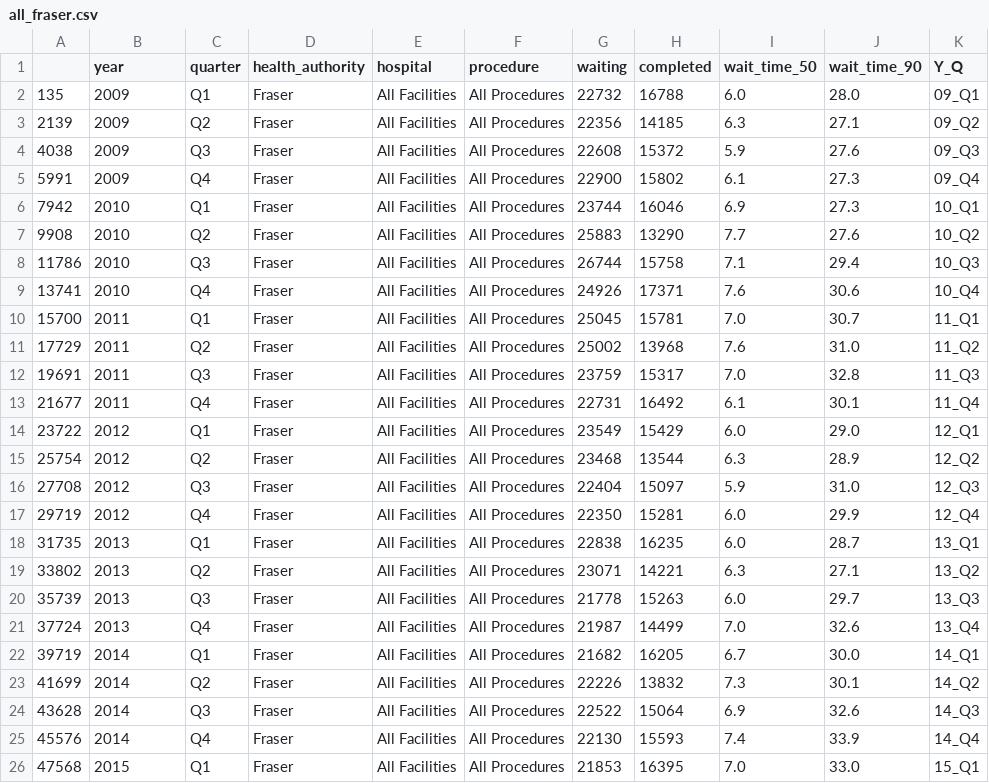
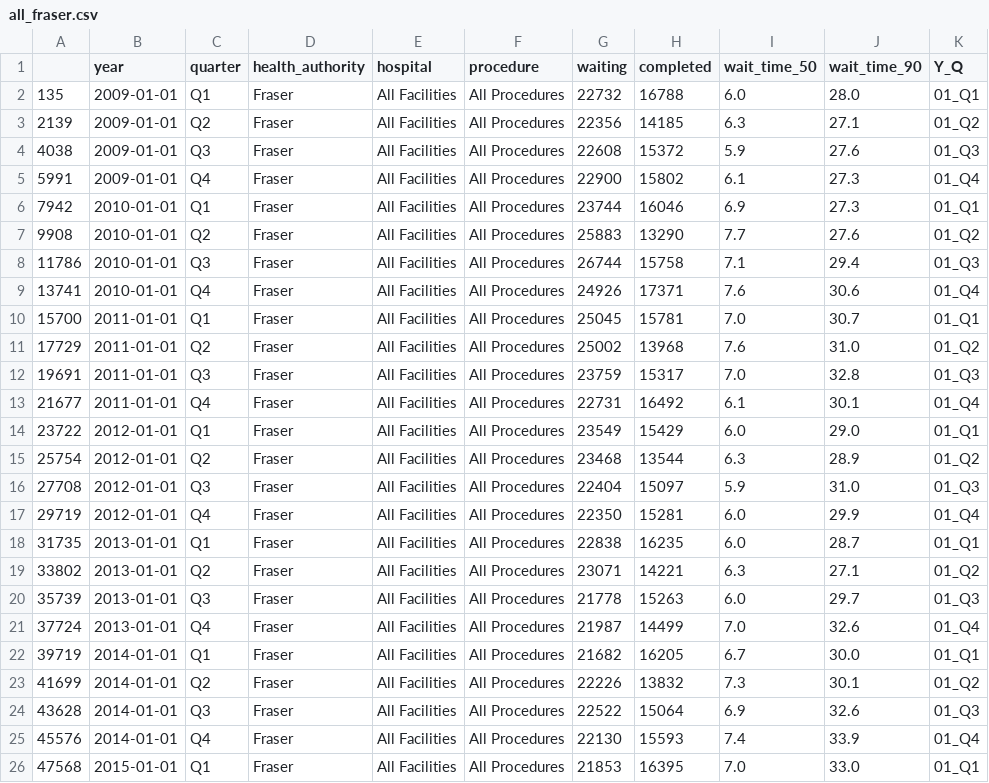
Before and after one commit to ubco-mds-2021-labs/dashboard1-group-f, a CSV file: data/processed/all_fraser.csv, drawn as a sheet; only a part is shown; the diff covers the shown part only.

```diff
--- a/data/processed/all_fraser.csv
+++ b/data/processed/all_fraser.csv
@@ -1,26 +1,26 @@
 ,year,quarter,health_authority,hospital,procedure,waiting,completed,wait_time_50,wait_time_90,Y_Q
-135,2009,Q1,Fraser,All Facilities,All Procedures,22732,16788,6.0,28.0,09_Q1
-2139,2009,Q2,Fraser,All Facilities,All Procedures,22356,14185,6.3,27.1,09_Q2
-4038,2009,Q3,Fraser,All Facilities,All Procedures,22608,15372,5.9,27.6,09_Q3
-5991,2009,Q4,Fraser,All Facilities,All Procedures,22900,15802,6.1,27.3,09_Q4
-7942,2010,Q1,Fraser,All Facilities,All Procedures,23744,16046,6.9,27.3,10_Q1
-9908,2010,Q2,Fraser,All Facilities,All Procedures,25883,13290,7.7,27.6,10_Q2
-11786,2010,Q3,Fraser,All Facilities,All Procedures,26744,15758,7.1,29.4,10_Q3
-13741,2010,Q4,Fraser,All Facilities,All Procedures,24926,17371,7.6,30.6,10_Q4
-15700,2011,Q1,Fraser,All Facilities,All Procedures,25045,15781,7.0,30.7,11_Q1
-17729,2011,Q2,Fraser,All Facilities,All Procedures,25002,13968,7.6,31.0,11_Q2
-19691,2011,Q3,Fraser,All Facilities,All Procedures,23759,15317,7.0,32.8,11_Q3
-21677,2011,Q4,Fraser,All Facilities,All Procedures,22731,16492,6.1,30.1,11_Q4
-23722,2012,Q1,Fraser,All Facilities,All Procedures,23549,15429,6.0,29.0,12_Q1
-25754,2012,Q2,Fraser,All Facilities,All Procedures,23468,13544,6.3,28.9,12_Q2
-27708,2012,Q3,Fraser,All Facilities,All Procedures,22404,15097,5.9,31.0,12_Q3
-29719,2012,Q4,Fraser,All Facilities,All Procedures,22350,15281,6.0,29.9,12_Q4
-31735,2013,Q1,Fraser,All Facilities,All Procedures,22838,16235,6.0,28.7,13_Q1
-33802,2013,Q2,Fraser,All Facilities,All Procedures,23071,14221,6.3,27.1,13_Q2
-35739,2013,Q3,Fraser,All Facilities,All Procedures,21778,15263,6.0,29.7,13_Q3
-37724,2013,Q4,Fraser,All Facilities,All Procedures,21987,14499,7.0,32.6,13_Q4
-39719,2014,Q1,Fraser,All Facilities,All Procedures,21682,16205,6.7,30.0,14_Q1
-41699,2014,Q2,Fraser,All Facilities,All Procedures,22226,13832,7.3,30.1,14_Q2
-43628,2014,Q3,Fraser,All Facilities,All Procedures,22522,15064,6.9,32.6,14_Q3
-45576,2014,Q4,Fraser,All Facilities,All Procedures,22130,15593,7.4,33.9,14_Q4
-47568,2015,Q1,Fraser,All Facilities,All Procedures,21853,16395,7.0,33.0,15_Q1
+135,2009-01-01,Q1,Fraser,All Facilities,All Procedures,22732,16788,6.0,28.0,01_Q1
+2139,2009-01-01,Q2,Fraser,All Facilities,All Procedures,22356,14185,6.3,27.1,01_Q2
+4038,2009-01-01,Q3,Fraser,All Facilities,All Procedures,22608,15372,5.9,27.6,01_Q3
+5991,2009-01-01,Q4,Fraser,All Facilities,All Procedures,22900,15802,6.1,27.3,01_Q4
+7942,2010-01-01,Q1,Fraser,All Facilities,All Procedures,23744,16046,6.9,27.3,01_Q1
+9908,2010-01-01,Q2,Fraser,All Facilities,All Procedures,25883,13290,7.7,27.6,01_Q2
+11786,2010-01-01,Q3,Fraser,All Facilities,All Procedures,26744,15758,7.1,29.4,01_Q3
+13741,2010-01-01,Q4,Fraser,All Facilities,All Procedures,24926,17371,7.6,30.6,01_Q4
+15700,2011-01-01,Q1,Fraser,All Facilities,All Procedures,25045,15781,7.0,30.7,01_Q1
+17729,2011-01-01,Q2,Fraser,All Facilities,All Procedures,25002,13968,7.6,31.0,01_Q2
+19691,2011-01-01,Q3,Fraser,All Facilities,All Procedures,23759,15317,7.0,32.8,01_Q3
+21677,2011-01-01,Q4,Fraser,All Facilities,All Procedures,22731,16492,6.1,30.1,01_Q4
+23722,2012-01-01,Q1,Fraser,All Facilities,All Procedures,23549,15429,6.0,29.0,01_Q1
+25754,2012-01-01,Q2,Fraser,All Facilities,All Procedures,23468,13544,6.3,28.9,01_Q2
+27708,2012-01-01,Q3,Fraser,All Facilities,All Procedures,22404,15097,5.9,31.0,01_Q3
+29719,2012-01-01,Q4,Fraser,All Facilities,All Procedures,22350,15281,6.0,29.9,01_Q4
+31735,2013-01-01,Q1,Fraser,All Facilities,All Procedures,22838,16235,6.0,28.7,01_Q1
+33802,2013-01-01,Q2,Fraser,All Facilities,All Procedures,23071,14221,6.3,27.1,01_Q2
+35739,2013-01-01,Q3,Fraser,All Facilities,All Procedures,21778,15263,6.0,29.7,01_Q3
+37724,2013-01-01,Q4,Fraser,All Facilities,All Procedures,21987,14499,7.0,32.6,01_Q4
+39719,2014-01-01,Q1,Fraser,All Facilities,All Procedures,21682,16205,6.7,30.0,01_Q1
+41699,2014-01-01,Q2,Fraser,All Facilities,All Procedures,22226,13832,7.3,30.1,01_Q2
+43628,2014-01-01,Q3,Fraser,All Facilities,All Procedures,22522,15064,6.9,32.6,01_Q3
+45576,2014-01-01,Q4,Fraser,All Facilities,All Procedures,22130,15593,7.4,33.9,01_Q4
+47568,2015-01-01,Q1,Fraser,All Facilities,All Procedures,21853,16395,7.0,33.0,01_Q1
```
Also changed, not shown: 52 edited cells elsewhere in this file, data/processed/all_data.csv, data/processed/all_interior.csv, 16 other files.
